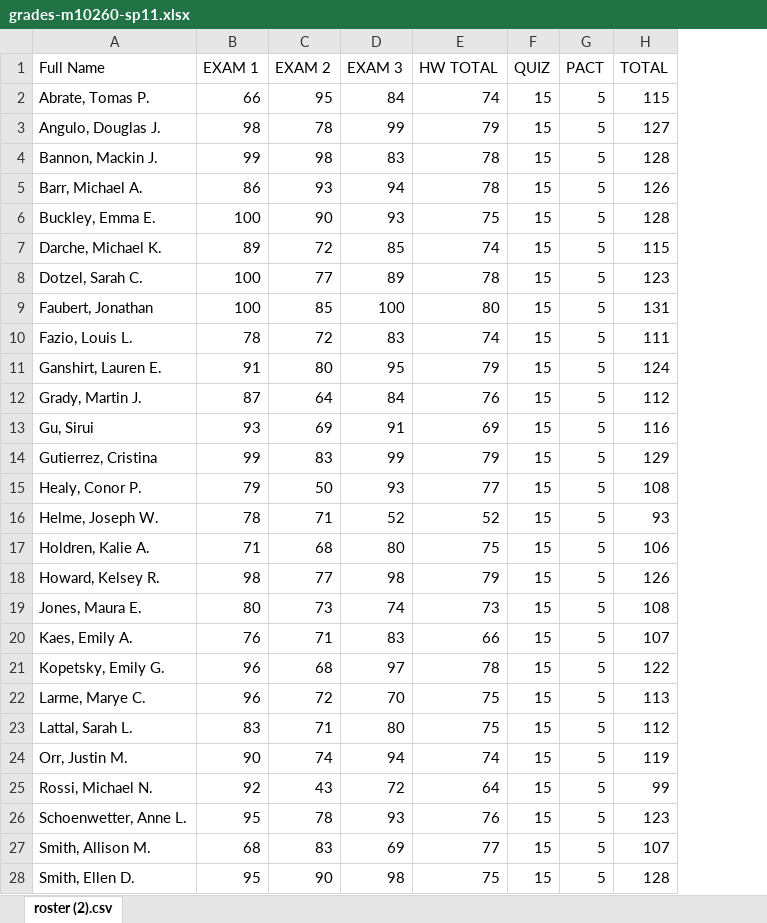
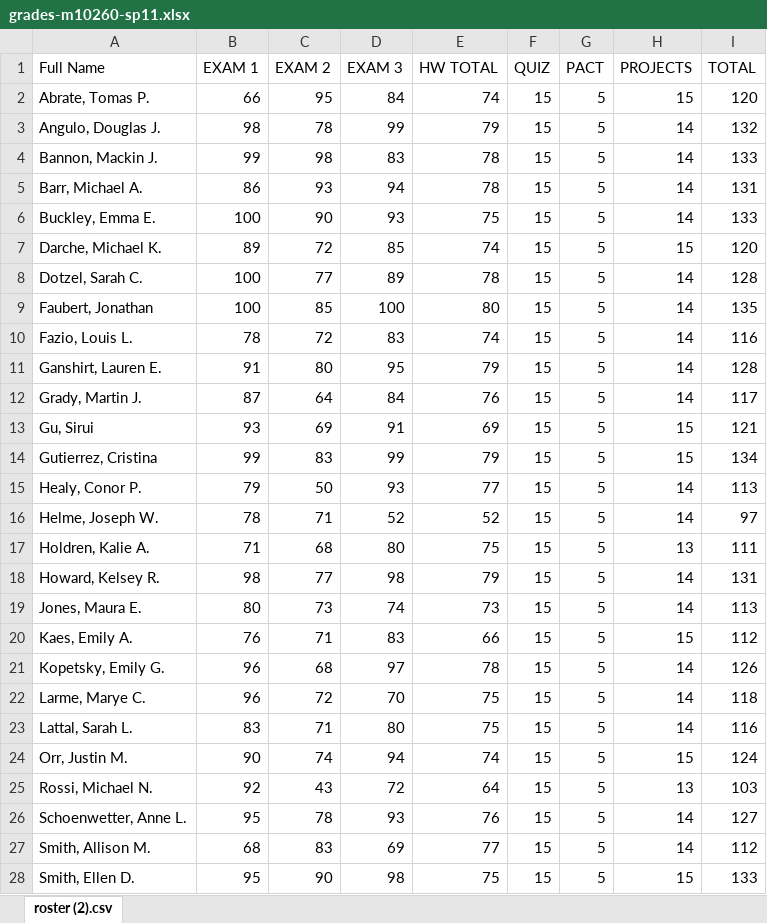
Before and after one commit to dkarapetyan-zz/math, an Excel workbook: teaching/m10260/spr-11/grades-m10260-sp11.xlsx, sheet roster (2).csv, drawn as a sheet; only a part is shown; values as stored, in another font and other column widths than the file's, no borders; addresses are those after the commit; the diff covers the shown part only; the diff names each change by its address in the sheet, - before the commit and + after, or states it on an @@ line.

Commit message:
more trave wave changes

```diff
--- a/teaching/m10260/spr-11/grades-m10260-sp11.xlsx (sheet roster (2).csv)
+++ b/teaching/m10260/spr-11/grades-m10260-sp11.xlsx (sheet roster (2).csv)
+column H (PROJECTS), rows 2-28: 15 | 14 | 14 | 14 | 14 | 15 | 14 | 14 | 14 | 14 | 14 | 15 | 15 | 14 | 14 | 13 | 14 | 14 | 15 | 14 | 14 | 14 | 15 | 13 | 14 | 14 | 15
-I2 (TOTAL): 115
+I2 (TOTAL): 120
-I3 (TOTAL): 127
+I3 (TOTAL): 132
-I4 (TOTAL): 128
+I4 (TOTAL): 133
-I5 (TOTAL): 126
+I5 (TOTAL): 131
-I6 (TOTAL): 128
+I6 (TOTAL): 133
-I7 (TOTAL): 115
+I7 (TOTAL): 120
-I8 (TOTAL): 123
+I8 (TOTAL): 128
-I9 (TOTAL): 131
+I9 (TOTAL): 135
-I10 (TOTAL): 111
+I10 (TOTAL): 116
-I11 (TOTAL): 124
+I11 (TOTAL): 128
-I12 (TOTAL): 112
+I12 (TOTAL): 117
-I13 (TOTAL): 116
+I13 (TOTAL): 121
-I14 (TOTAL): 129
+I14 (TOTAL): 134
-I15 (TOTAL): 108
+I15 (TOTAL): 113
-I16 (TOTAL): 93
+I16 (TOTAL): 97
-I17 (TOTAL): 106
+I17 (TOTAL): 111
-I18 (TOTAL): 126
+I18 (TOTAL): 131
-I19 (TOTAL): 108
+I19 (TOTAL): 113
-I20 (TOTAL): 107
+I20 (TOTAL): 112
-I21 (TOTAL): 122
+I21 (TOTAL): 126
-I22 (TOTAL): 113
+I22 (TOTAL): 118
-I23 (TOTAL): 112
+I23 (TOTAL): 116
-I24 (TOTAL): 119
+I24 (TOTAL): 124
-I25 (TOTAL): 99
+I25 (TOTAL): 103
-I26 (TOTAL): 123
+I26 (TOTAL): 127
-I27 (TOTAL): 107
+I27 (TOTAL): 112
-I28 (TOTAL): 128
+I28 (TOTAL): 133
```
Also changed, not shown: 9 edited cells elsewhere in this sheet.
